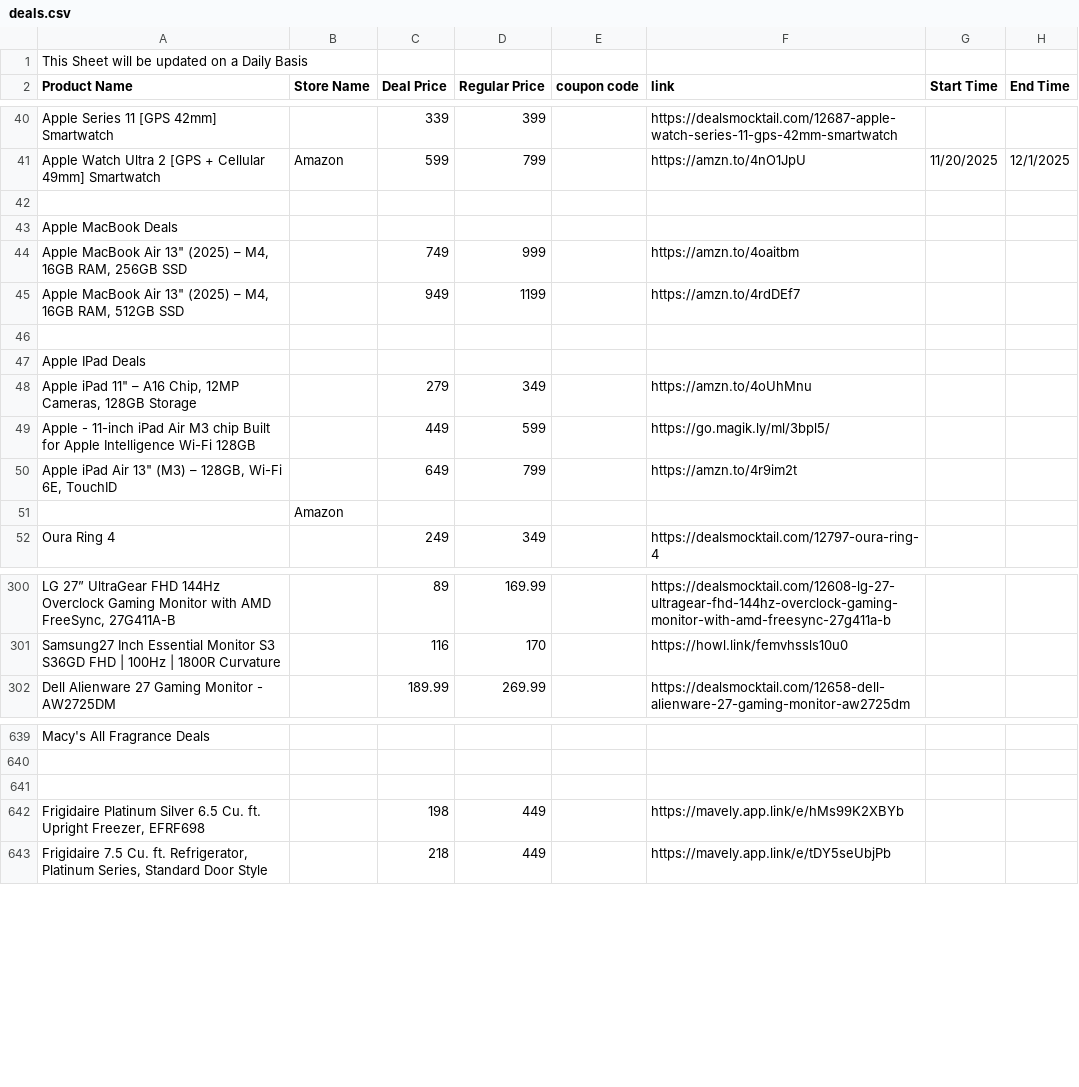
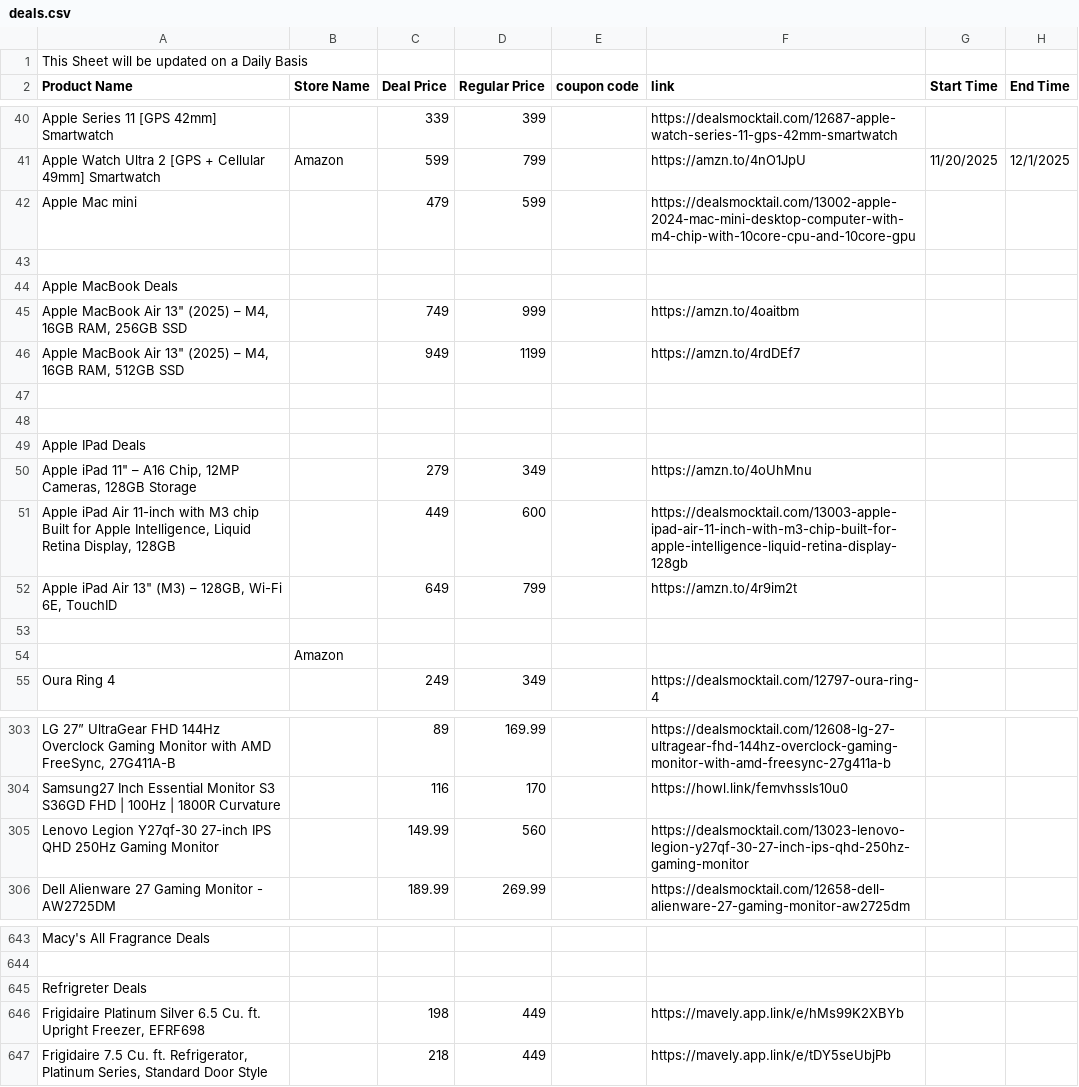
Before and after one commit to Yashwanth9394/shopping-deals-app, a CSV file: deals.csv, drawn as a sheet; only a part is shown, gaps mark what is left out; removed rows and columns are numbered as before the commit, all else as after; the diff names each change by its address in the sheet, - before the commit and + after, or states it on an @@ line.

```diff
--- a/deals.csv
+++ b/deals.csv
+row 42: Apple Mac mini |  | 479 | 599 |  | https://dealsmocktail.com/13002-apple-2024-mac-mini-desktop-computer-with-m4-chip-with-10core-cpu-and-10core-gpu
+row 48: (empty)
-row 49: Apple - 11-inch iPad Air M3 chip Built for Apple Intelligence Wi-Fi 128GB |  | 449 | 599 |  | https://go.magik.ly/ml/3bpl5/
+row 51: Apple iPad Air 11-inch with M3 chip Built for Apple Intelligence, Liquid Retina Display, 128GB |  | 449 | 600 |  | https://dealsmocktail.com/13003-apple-ipad-air-11-inch-with-m3-chip-built-for-apple-intelligence-liquid-retina-display-128gb
+row 53: (empty)
+row 305: Lenovo Legion Y27qf-30 27-inch IPS QHD 250Hz Gaming Monitor |  | 149.99 | 560 |  | https://dealsmocktail.com/13023-lenovo-legion-y27qf-30-27-inch-ips-qhd-250hz-gaming-monitor
-A645 (Product Name): (empty)
+A645 (Product Name): Refrigreter Deals
```
